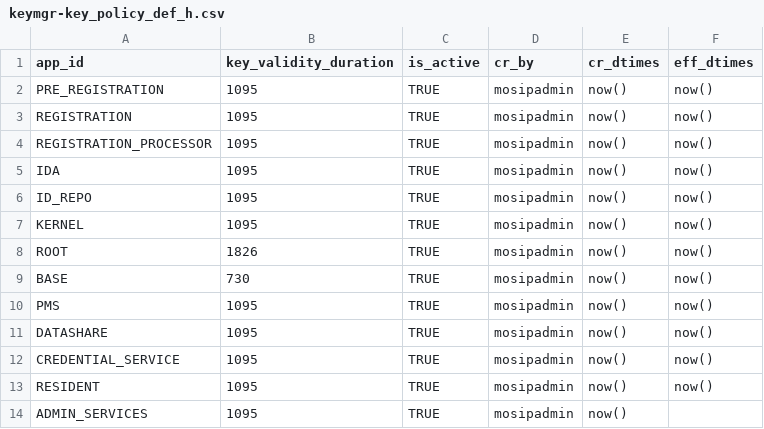
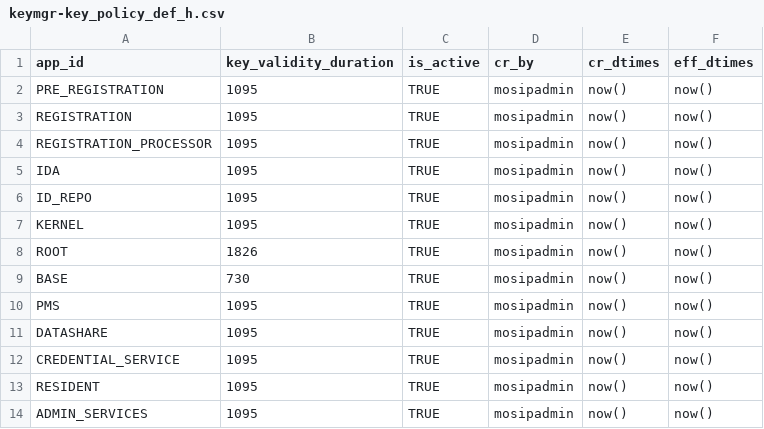
Before and after one commit to ckm007/otpmanager-new, a CSV file: db_scripts/mosip_keymgr/dml/keymgr-key_policy_def_h.csv, drawn as a sheet.

Commit message:
[MOSIP-17836] Bugs fixed.

```diff
--- a/db_scripts/mosip_keymgr/dml/keymgr-key_policy_def_h.csv
+++ b/db_scripts/mosip_keymgr/dml/keymgr-key_policy_def_h.csv
@@ -13,2 +13,2 @@ CREDENTIAL_SERVICE,1095,TRUE,mosipadmin,now(),now()
 RESIDENT,1095,TRUE,mosipadmin,now(),now()
-ADMIN_SERVICES,1095,TRUE,mosipadmin,now()
+ADMIN_SERVICES,1095,TRUE,mosipadmin,now(),now()
```
Also changed, not shown: 3 other files.
